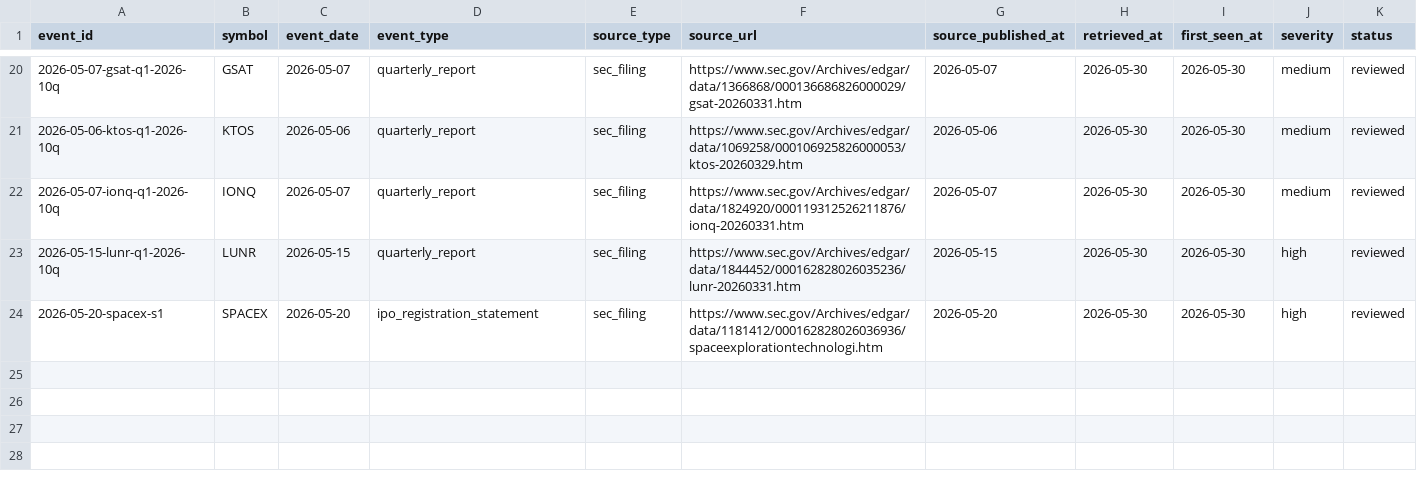
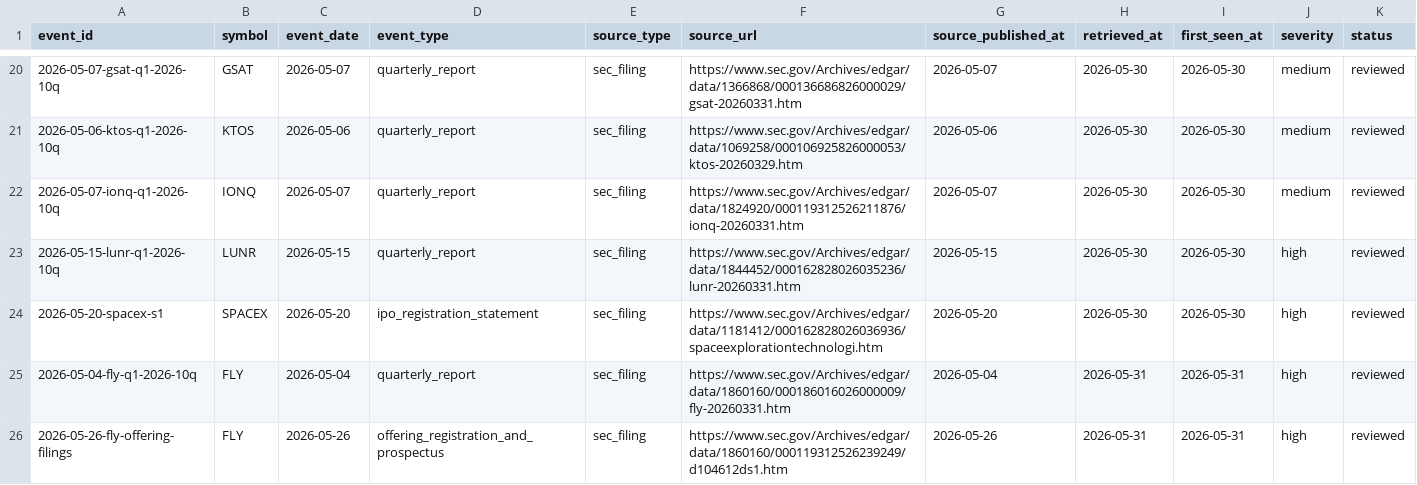
Before and after one commit to WineChord/invest, a CSV file: research/freshness/events.csv, drawn as a sheet; only a part is shown, gaps mark what is left out; rows hold the shown columns only; the diff names each change by its address in the sheet, - before the commit and + after, or states it on an @@ line.

Commit message:
research: harden full-cycle readiness gates

```diff
--- a/research/freshness/events.csv
+++ b/research/freshness/events.csv
+row 25: 2026-05-04-fly-q1-2026-10q | FLY | 2026-05-04 | quarterly_report | sec_filing | https://www.sec.gov/Archives/edgar/data/1860160/000186016026000009/fly-20260331.htm | 2026-05-04 | 2026-05-31 | 2026-05-31 | high | reviewed
+row 26: 2026-05-26-fly-offering-filings | FLY | 2026-05-26 | offering_registration_and_prospectus | sec_filing | https://www.sec.gov/Archives/edgar/data/1860160/000119312526239249/d104612ds1.htm | 2026-05-26 | 2026-05-31 | 2026-05-31 | high | reviewed
```
Also changed, not shown: data/market/company_metrics.csv, data/market/security_master.csv, 41 other files.
